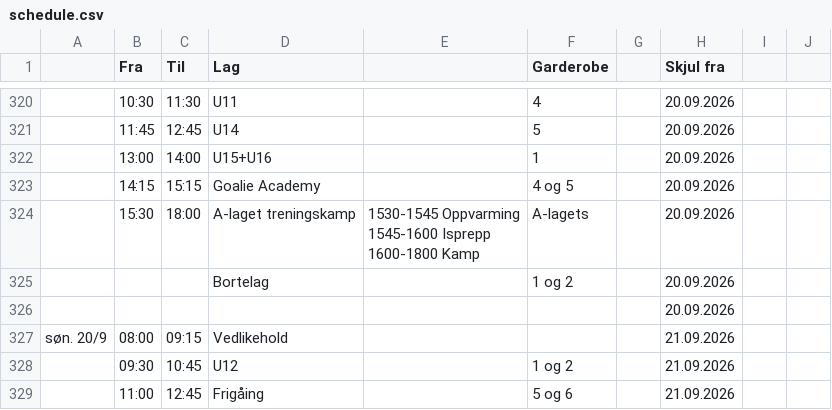
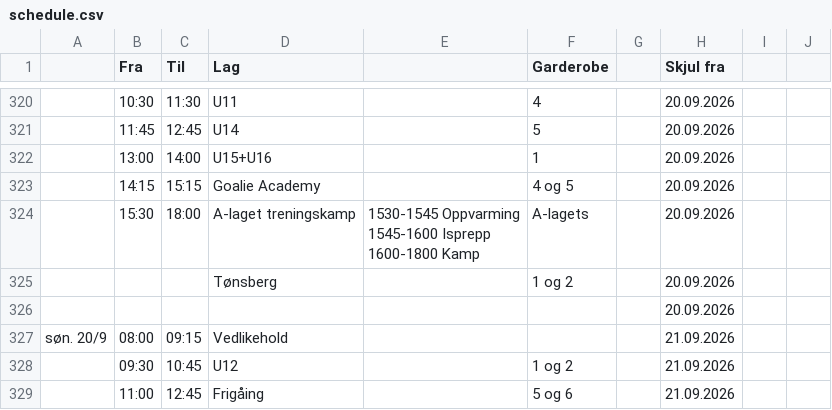
Before and after one commit to rislerasle1/iceice, a CSV file: data/schedule.csv, drawn as a sheet; only a part is shown, gaps mark what is left out; the diff names each change by its address in the sheet, - before the commit and + after, or states it on an @@ line.

Commit message:
Oppdater istider (2026-09-10 19:54 UTC)

```diff
--- a/data/schedule.csv
+++ b/data/schedule.csv
-D325 (Lag): Bortelag
+D325 (Lag): Tønsberg
```
